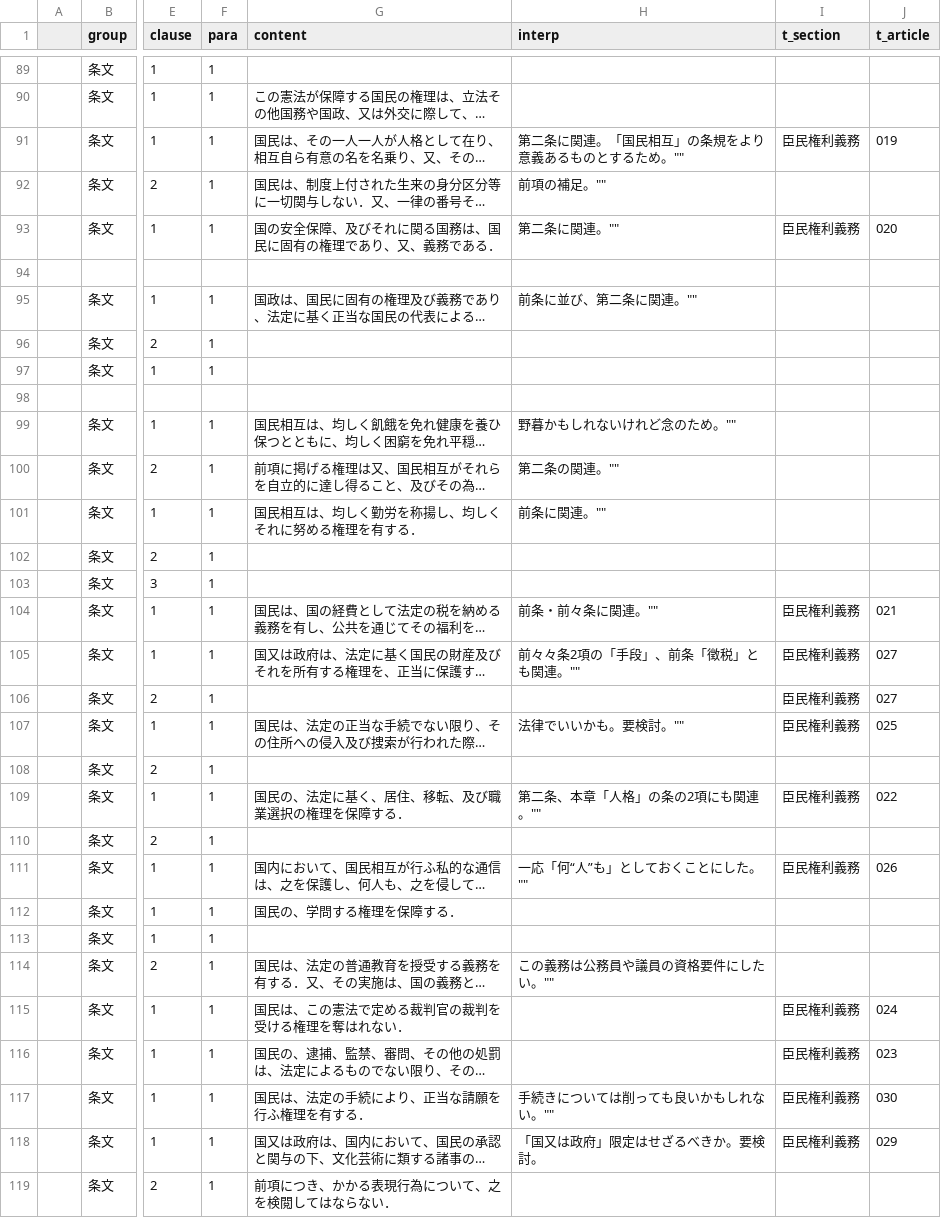
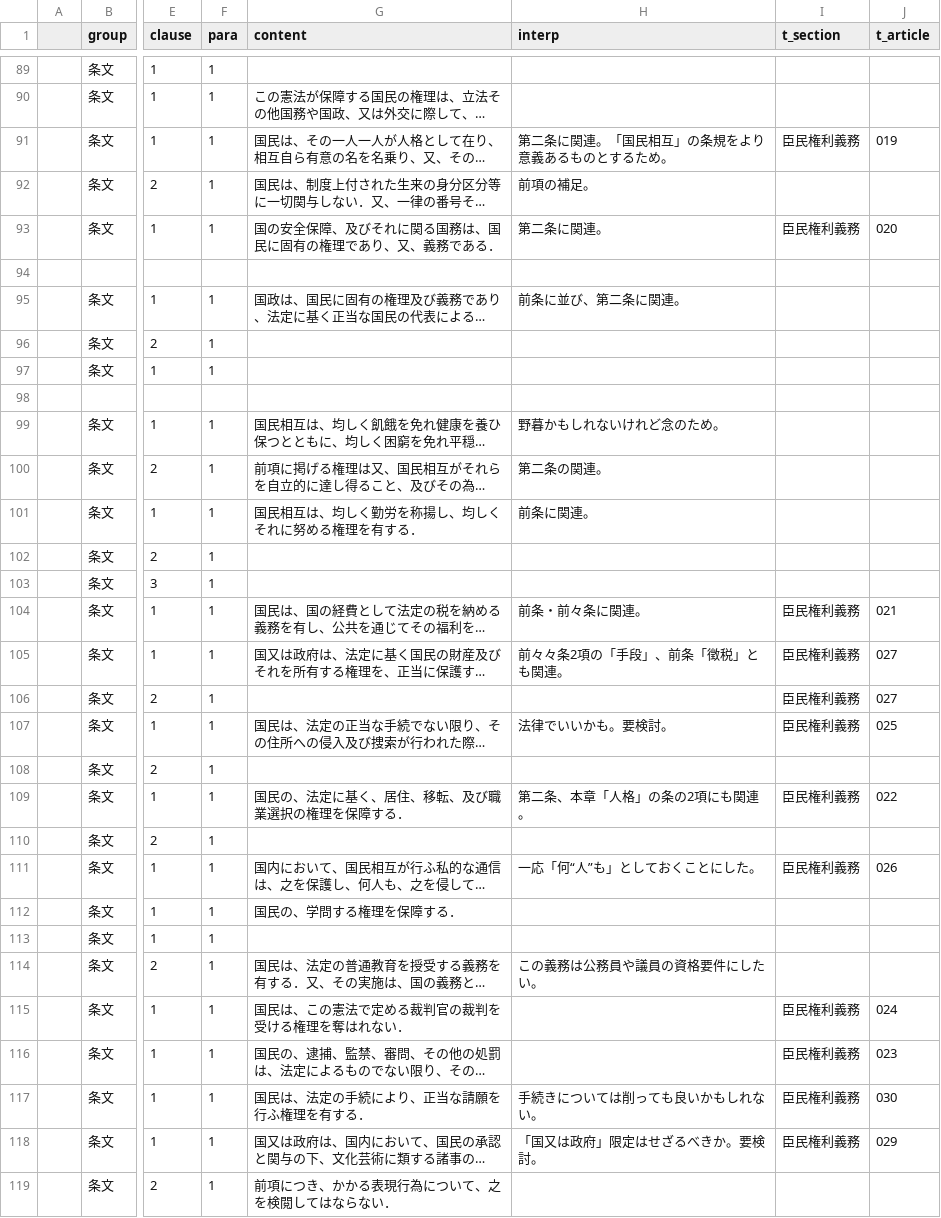
Before and after one commit to xyn9/xyn9.github.com, a CSV file: _data/kenp.csv, drawn as a sheet; only a part is shown, gaps mark what is left out; long unchanged cells end in …; the diff covers the shown part only; the diff names each change by its address in the sheet, - before the commit and + after, or states it on an @@ line.

```diff
--- a/_data/kenp.csv
+++ b/_data/kenp.csv
-H91 (interp): 第二条に関連。「国民相互」の条規をより意義あるものとするため。""
+H91 (interp): 第二条に関連。「国民相互」の条規をより意義あるものとするため。
-H92 (interp): 前項の補足。""
+H92 (interp): 前項の補足。
-H93 (interp): 第二条に関連。""
+H93 (interp): 第二条に関連。
-H95 (interp): 前条に並び、第二条に関連。""
+H95 (interp): 前条に並び、第二条に関連。
-H99 (interp): 野暮かもしれないけれど念のため。""
+H99 (interp): 野暮かもしれないけれど念のため。
-H100 (interp): 第二条の関連。""
+H100 (interp): 第二条の関連。
-H101 (interp): 前条に関連。""
+H101 (interp): 前条に関連。
-H104 (interp): 前条・前々条に関連。""
+H104 (interp): 前条・前々条に関連。
-H105 (interp): 前々々条2項の「手段」、前条「徴税」とも関連。""
+H105 (interp): 前々々条2項の「手段」、前条「徴税」とも関連。
-H107 (interp): 法律でいいかも。要検討。""
+H107 (interp): 法律でいいかも。要検討。
-H109 (interp): 第二条、本章「人格」の条の2項にも関連。""
+H109 (interp): 第二条、本章「人格」の条の2項にも関連。
-H111 (interp): 一応「何“人”も」としておくことにした。""
+H111 (interp): 一応「何“人”も」としておくことにした。
-H114 (interp): この義務は公務員や議員の資格要件にしたい。""
+H114 (interp): この義務は公務員や議員の資格要件にしたい。
-H117 (interp): 手続きについては削っても良いかもしれない。""
+H117 (interp): 手続きについては削っても良いかもしれない。
```
Also changed, not shown: 15 edited cells elsewhere in this file, 1 other file.
